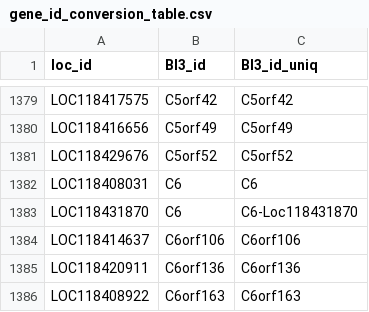
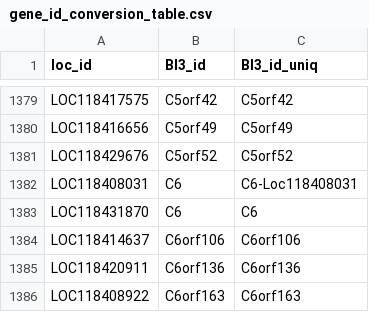
Before and after one commit to jakubovciak/Vertebrate_Head, a CSV file: 10X_matrices/gene_id_conversion_table.csv, drawn as a sheet; only a part is shown, gaps mark what is left out.

```diff
--- a/10X_matrices/gene_id_conversion_table.csv
+++ b/10X_matrices/gene_id_conversion_table.csv
@@ -1381,4 +1381,4 @@ LOC118416656,C5orf49,C5orf49
 LOC118429676,C5orf52,C5orf52
-LOC118408031,C6,C6
-LOC118431870,C6,C6-Loc118431870
+LOC118408031,C6,C6-Loc118408031
+LOC118431870,C6,C6
 LOC118414637,C6orf106,C6orf106
```
Also changed, not shown: 9 other files.
